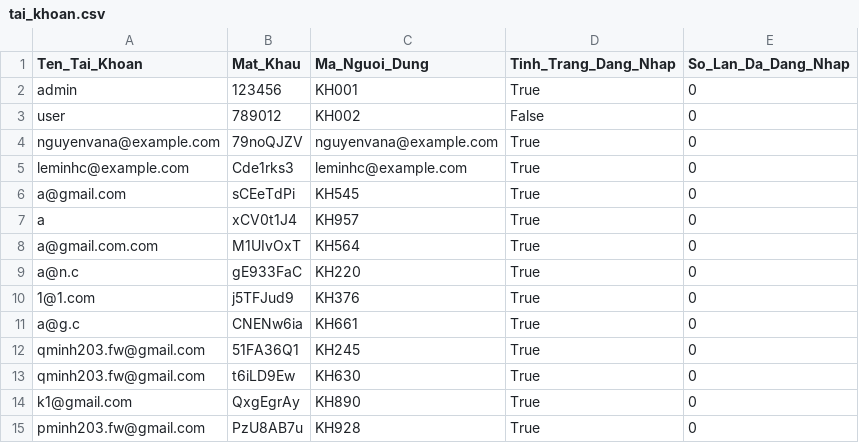
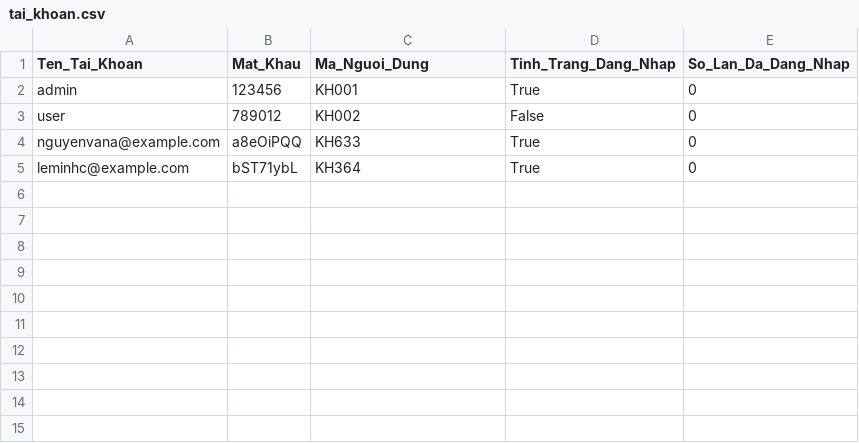
Before and after one commit to pnm03/Project-OOP-TMU, a CSV file: Database/tai_khoan.csv, drawn as a sheet.

```diff
--- a/Database/tai_khoan.csv
+++ b/Database/tai_khoan.csv
@@ -3,13 +3,3 @@ admin,123456,KH001,True,0
 user,789012,KH002,False,0
-nguyenvana@example.com,79noQJZV,nguyenvana@example.com,True,0
-leminhc@example.com,Cde1rks3,leminhc@example.com,True,0
-a@gmail.com,sCEeTdPi,KH545,True,0
-a,xCV0t1J4,KH957,True,0
-a@gmail.com.com,M1UIvOxT,KH564,True,0
-a@n.c,gE933FaC,KH220,True,0
-1@1.com,j5TFJud9,KH376,True,0
-a@g.c,CNENw6ia,KH661,True,0
-qminh203.fw@gmail.com,51FA36Q1,KH245,True,0
-qminh203.fw@gmail.com,t6iLD9Ew,KH630,True,0
-k1@gmail.com,QxgEgrAy,KH890,True,0
-pminh203.fw@gmail.com,PzU8AB7u,KH928,True,0
+nguyenvana@example.com,a8eOiPQQ,KH633,True,0
+leminhc@example.com,bST71ybL,KH364,True,0
```
Also changed, not shown: Database/giao_dich.csv, Database/khach_hang.csv, 2 other files.
